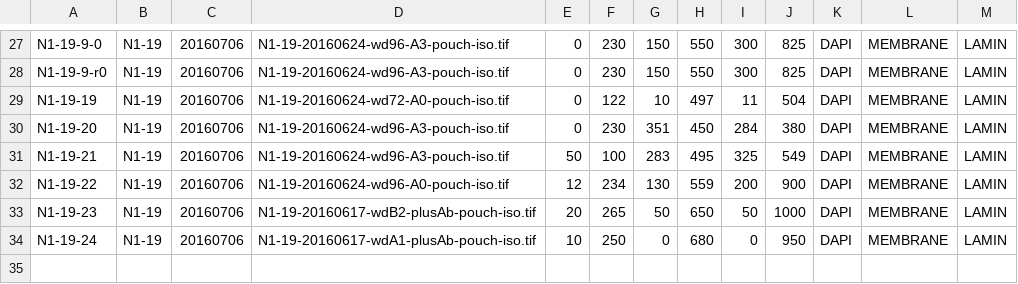
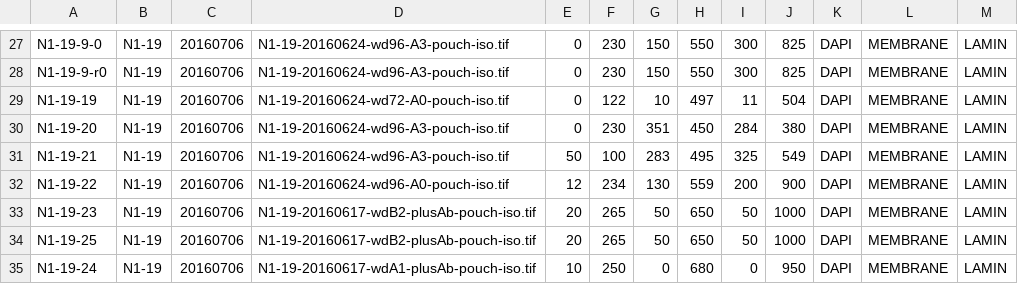
Before and after one commit to baemms/NucleoSegment, a CSV file: config/input.csv, drawn as a sheet; only a part is shown, gaps mark what is left out; the diff names each change by its address in the sheet, - before the commit and + after, or states it on an @@ line.

```diff
--- a/config/input.csv
+++ b/config/input.csv
+row 34: N1-19-25 | N1-19 | 20160706 | N1-19-20160617-wdB2-plusAb-pouch-iso.tif | 20 | 265 | 50 | 650 | 50 | 1000 | DAPI | MEMBRANE | LAMIN
```
Also changed, not shown: config/filter_mapping.csv, 12 other files.
